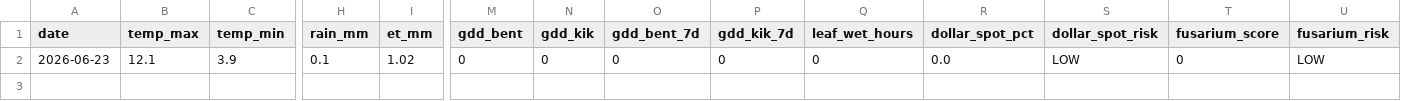
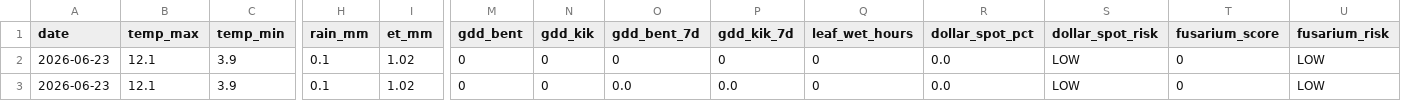
Before and after one commit to Bidgee182/wwcc-weather-page, a CSV file: data/daily_log.csv, drawn as a sheet; only a part is shown, gaps mark what is left out; rows hold the shown columns only; the diff names each change by its address in the sheet, - before the commit and + after, or states it on an @@ line.

Commit message:
Daily log 2026-06-24

```diff
--- a/data/daily_log.csv
+++ b/data/daily_log.csv
+row 3: 2026-06-23 | 12.1 | 3.9 | 0.1 | 1.02 | 0 | 0 | 0.0 | 0.0 | 0 | 0.0 | LOW | 0 | LOW
```
Also changed, not shown: 1 other file.
